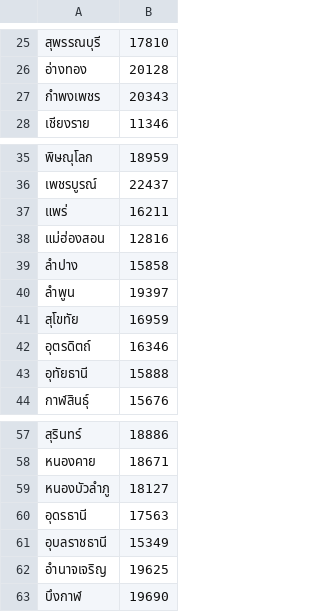
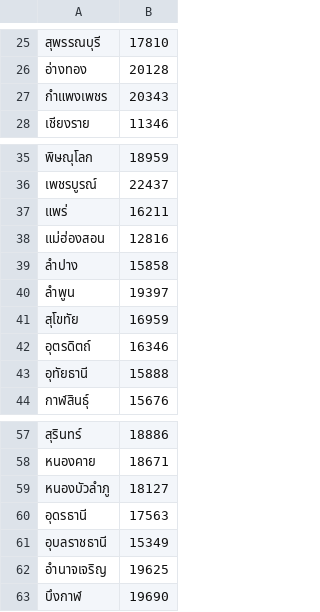
Before and after one commit to G1ilbert/G1ilbert.github.io, a CSV file: 2567_province.csv, drawn as a sheet; only a part is shown, gaps mark what is left out.

```diff
--- a/2567_province.csv
+++ b/2567_province.csv
@@ -26,3 +26,3 @@
 อ่างทอง,20128
-กําพงเพชร,20343
+กำแพงเพชร,20343
 เชียงราย,11346
@@ -38,4 +38,4 @@
 แม่ฮ่องสอน,12816
-ลําปาง,15858
-ลําพูน,19397
+ลำปาง,15858
+ลำพูน,19397
 สุโขทัย,16959
@@ -58,6 +58,6 @@
 หนองคาย,18671
-หนองบัวลําภู,18127
+หนองบัวลำภู,18127
 อุดรธานี,17563
 อุบลราชธานี,15349
-อํานาจเจริญ,19625
+อำนาจเจริญ,19625
 บึงกาฬ,19690
```
Also changed, not shown: 4 other files.
